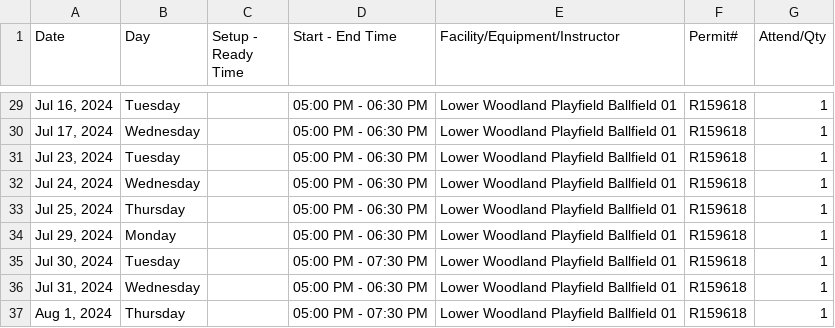
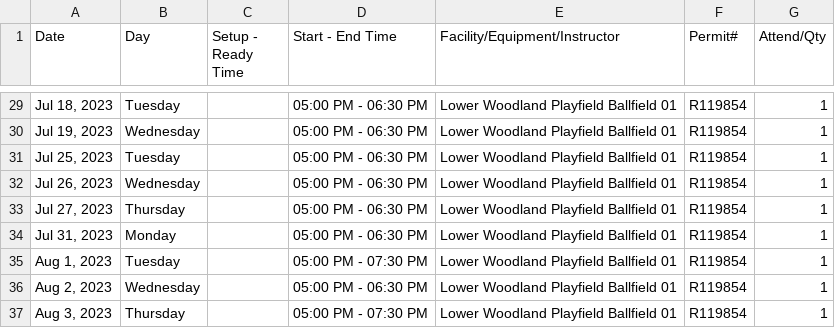
Before and after one commit to ncllball/ncll-schedule, a CSV file: permits_90ft_summer.csv, drawn as a sheet; only a part is shown, gaps mark what is left out; the diff covers the shown part only.

```diff
--- a/permits_90ft_summer.csv
+++ b/permits_90ft_summer.csv
@@ -29,9 +29,9 @@
-"Jul 16, 2024",Tuesday,,05:00 PM - 06:30 PM,Lower Woodland Playfield Ballfield 01,R159618,1
-"Jul 17, 2024",Wednesday,,05:00 PM - 06:30 PM,Lower Woodland Playfield Ballfield 01,R159618,1
-"Jul 23, 2024",Tuesday,,05:00 PM - 06:30 PM,Lower Woodland Playfield Ballfield 01,R159618,1
-"Jul 24, 2024",Wednesday,,05:00 PM - 06:30 PM,Lower Woodland Playfield Ballfield 01,R159618,1
-"Jul 25, 2024",Thursday,,05:00 PM - 06:30 PM,Lower Woodland Playfield Ballfield 01,R159618,1
-"Jul 29, 2024",Monday,,05:00 PM - 06:30 PM,Lower Woodland Playfield Ballfield 01,R159618,1
-"Jul 30, 2024",Tuesday,,05:00 PM - 07:30 PM,Lower Woodland Playfield Ballfield 01,R159618,1
-"Jul 31, 2024",Wednesday,,05:00 PM - 06:30 PM,Lower Woodland Playfield Ballfield 01,R159618,1
-"Aug 1, 2024",Thursday,,05:00 PM - 07:30 PM,Lower Woodland Playfield Ballfield 01,R159618,1
+"Jul 18, 2023",Tuesday,,05:00 PM - 06:30 PM,Lower Woodland Playfield Ballfield 01,R119854,1
+"Jul 19, 2023",Wednesday,,05:00 PM - 06:30 PM,Lower Woodland Playfield Ballfield 01,R119854,1
+"Jul 25, 2023",Tuesday,,05:00 PM - 06:30 PM,Lower Woodland Playfield Ballfield 01,R119854,1
+"Jul 26, 2023",Wednesday,,05:00 PM - 06:30 PM,Lower Woodland Playfield Ballfield 01,R119854,1
+"Jul 27, 2023",Thursday,,05:00 PM - 06:30 PM,Lower Woodland Playfield Ballfield 01,R119854,1
+"Jul 31, 2023",Monday,,05:00 PM - 06:30 PM,Lower Woodland Playfield Ballfield 01,R119854,1
+"Aug 1, 2023",Tuesday,,05:00 PM - 07:30 PM,Lower Woodland Playfield Ballfield 01,R119854,1
+"Aug 2, 2023",Wednesday,,05:00 PM - 06:30 PM,Lower Woodland Playfield Ballfield 01,R119854,1
+"Aug 3, 2023",Thursday,,05:00 PM - 07:30 PM,Lower Woodland Playfield Ballfield 01,R119854,1
```
Also changed, not shown: 56 edited cells elsewhere in this file, 1 other file.
